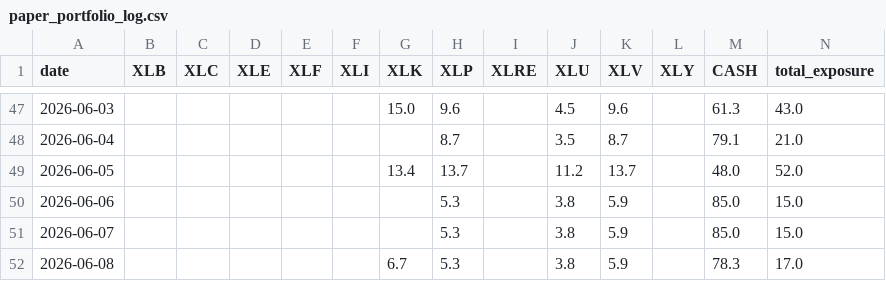
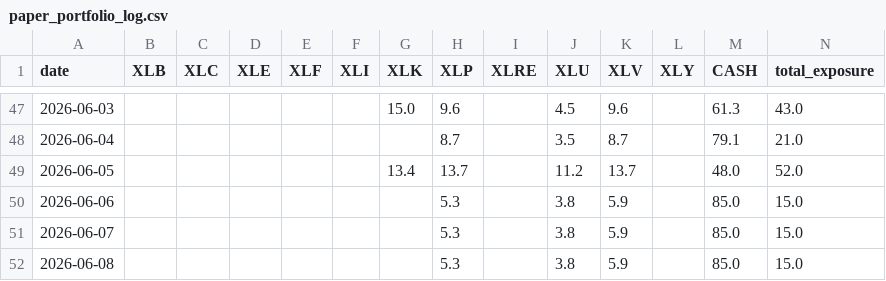
Before and after one commit to Sellina95/Global-Capital-Flow-Monitor, a CSV file: data/paper_portfolio_log.csv, drawn as a sheet; only a part is shown, gaps mark what is left out.

```diff
--- a/data/paper_portfolio_log.csv
+++ b/data/paper_portfolio_log.csv
@@ -51,2 +51,2 @@ date,XLB,XLC,XLE,XLF,XLI,XLK,XLP,XLRE,XLU,XLV,XLY,CASH,total_exposure
 2026-06-07,,,,,,,5.3,,3.8,5.9,,85.0,15.0
-2026-06-08,,,,,,6.7,5.3,,3.8,5.9,,78.3,17.0
+2026-06-08,,,,,,,5.3,,3.8,5.9,,85.0,15.0
```
Also changed, not shown: data/market_data_history.csv, data/trade_log.csv, 7 other files.
